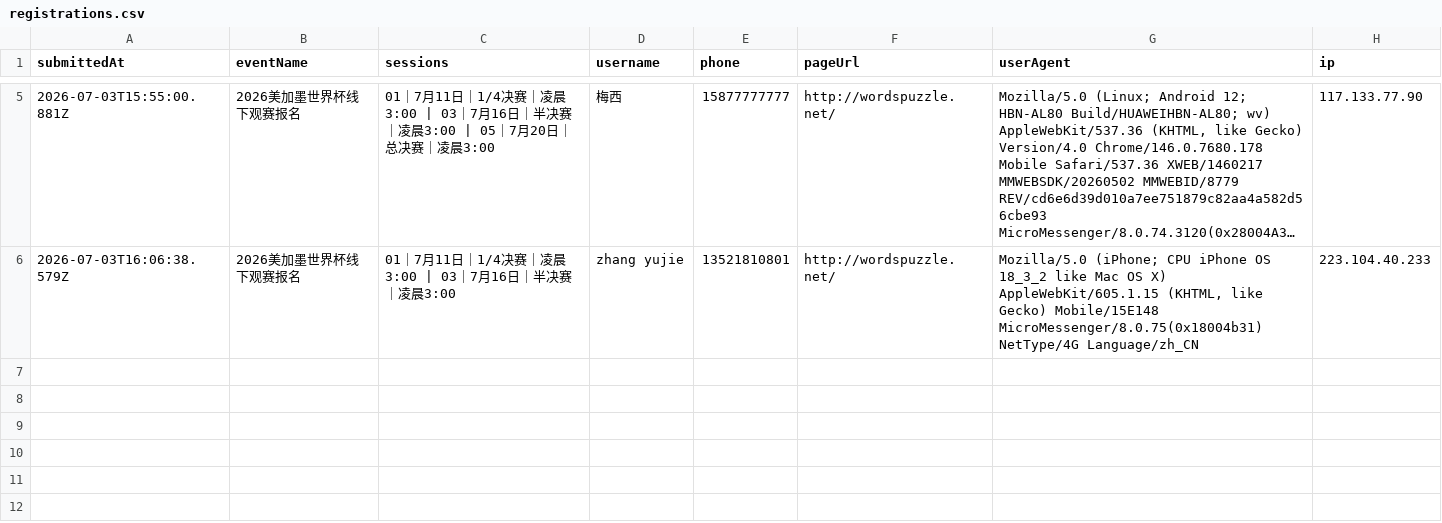
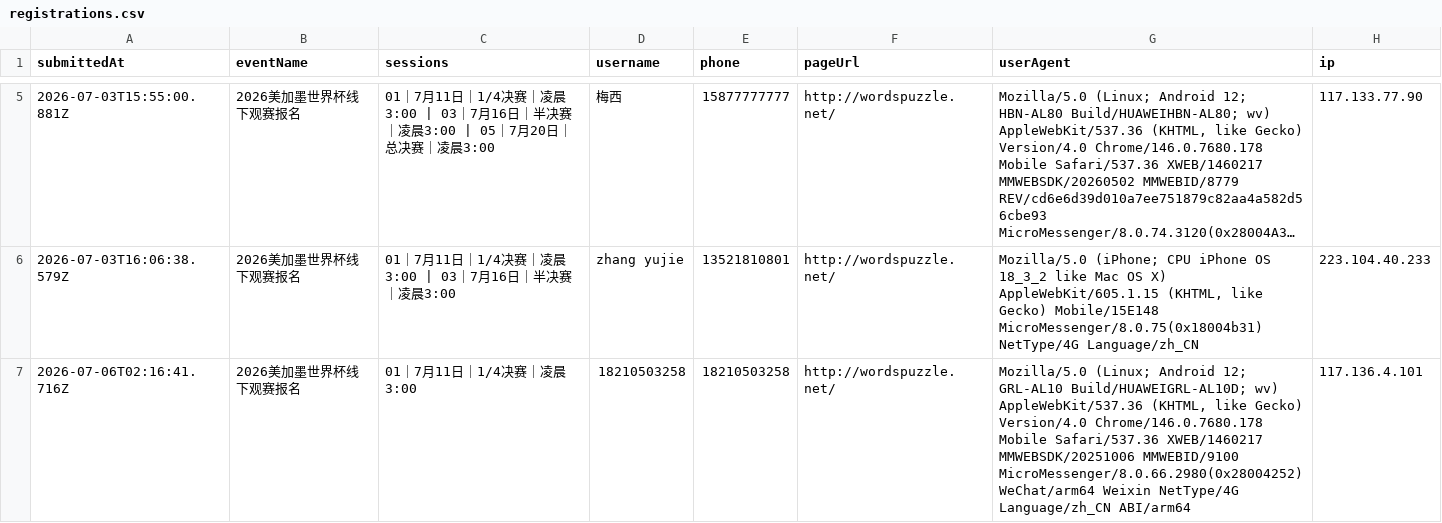
Before and after one commit to cicicrystal2026/huianshijiebeiguansai, a CSV file: data/registrations.csv, drawn as a sheet; only a part is shown, gaps mark what is left out; long unchanged cells end in ….

Commit message:
Add signup: 18210503258

```diff
--- a/data/registrations.csv
+++ b/data/registrations.csv
@@ -6 +6,2 @@ submittedAt,eventName,sessions,username,phone,pageUrl,userAgent,ip
 "2026-07-03T16:06:38.579Z","2026美加墨世界杯线下观赛报名","01｜7月11日｜1/4决赛｜凌晨3:00 | 03｜7月16日｜半决赛｜凌晨3:00","zhang yujie","13521810801","http://wordspuzzle.net/","Mozilla/5.0 (iPhone; CPU iPhone OS 18_3_2 like Mac OS X) AppleWebKit/605.1.15 (KHTML, like Gecko) Mobile/15E148 MicroMessenger/8.0.75(0x18004b31) NetType/4G Language/zh_CN","223.104.40.233"
+"2026-07-06T02:16:41.716Z","2026美加墨世界杯线下观赛报名","01｜7月11日｜1/4决赛｜凌晨3:00","18210503258","18210503258","http://wordspuzzle.net/","Mozilla/5.0 (Linux; Android 12; GRL-AL10 Build/HUAWEIGRL-AL10D; wv) AppleWebKit/537.36 (KHTML, like Gecko) Version/4.0 Chrome/146.0.7680.178 Mobile Safari/537.36 XWEB/1460217 MMWEBSDK/20251006 MMWEBID/9100 MicroMessenger/8.0.66.2980(0x28004252) WeChat/arm64 Weixin NetType/4G Language/zh_CN ABI/arm64","117.136.4.101"
```
